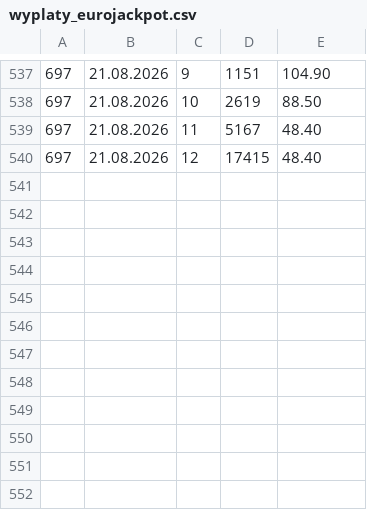
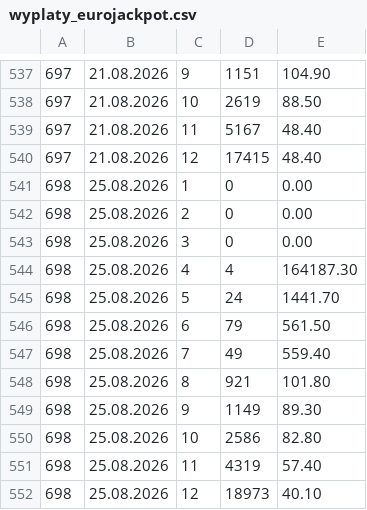
Before and after one commit to Isithunzi000/lotto, a CSV file: data/wyplaty_eurojackpot.csv, drawn as a sheet; only a part is shown, gaps mark what is left out.

```diff
--- a/data/wyplaty_eurojackpot.csv
+++ b/data/wyplaty_eurojackpot.csv
@@ -540 +540,13 @@
 697,21.08.2026,12,17415,48.40
+698,25.08.2026,1,0,0.00
+698,25.08.2026,2,0,0.00
+698,25.08.2026,3,0,0.00
+698,25.08.2026,4,4,164187.30
+698,25.08.2026,5,24,1441.70
+698,25.08.2026,6,79,561.50
+698,25.08.2026,7,49,559.40
+698,25.08.2026,8,921,101.80
+698,25.08.2026,9,1149,89.30
+698,25.08.2026,10,2586,82.80
+698,25.08.2026,11,4319,57.40
+698,25.08.2026,12,18973,40.10
```
Also changed, not shown: data/eurojackpot.csv, 2 other files.
